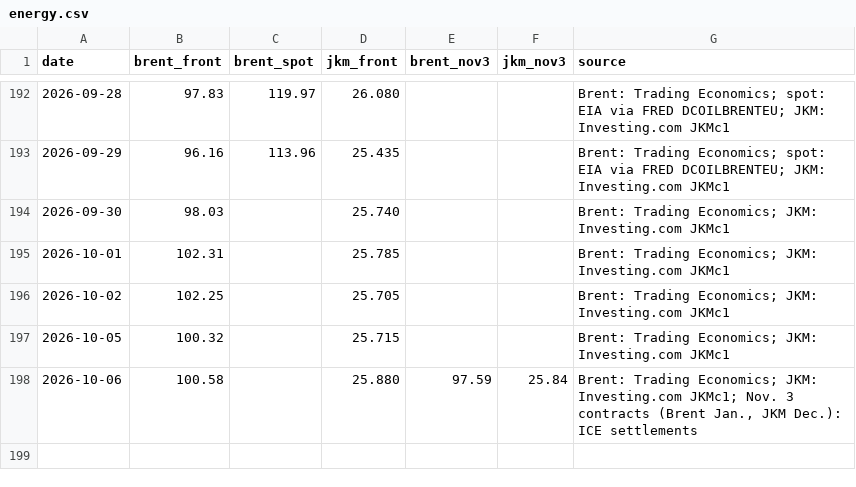
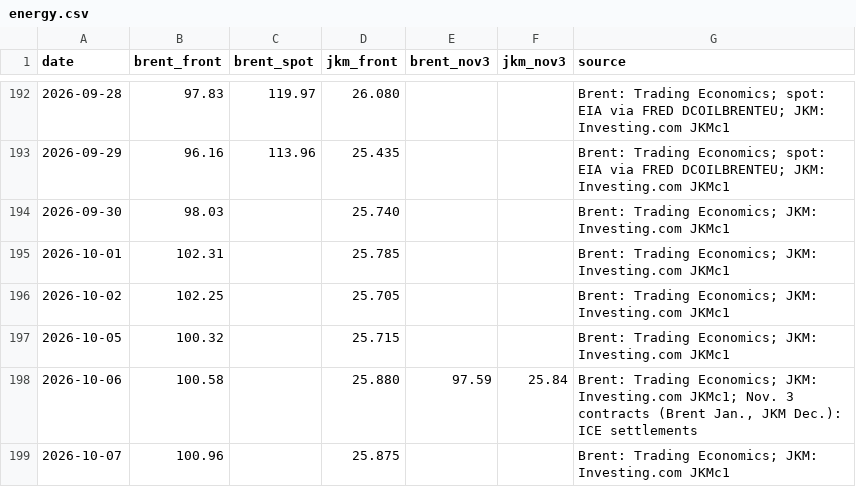
Before and after one commit to abrandt1897/GeoBrief, a CSV file: data/energy.csv, drawn as a sheet; only a part is shown, gaps mark what is left out; the diff names each change by its address in the sheet, - before the commit and + after, or states it on an @@ line.

```diff
--- a/data/energy.csv
+++ b/data/energy.csv
+row 199: 2026-10-07 | 100.96 |  | 25.875 |  |  | Brent: Trading Economics; JKM: Investing.com JKMc1
```
Also changed, not shown: data/markets.csv, 4 other files.
